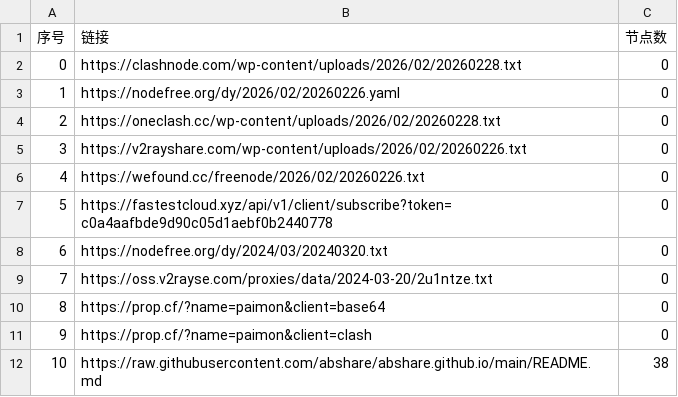
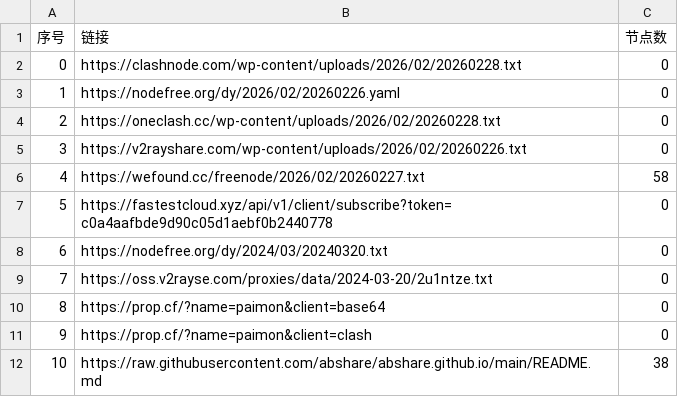
Before and after one commit to hellojimlee/AutoMergePublicNodes, a CSV file: list_result.csv, drawn as a sheet; only a part is shown.

```diff
--- a/list_result.csv
+++ b/list_result.csv
@@ -5,3 +5,3 @@
 3,https://v2rayshare.com/wp-content/uploads/2026/02/20260226.txt,0
-4,https://wefound.cc/freenode/2026/02/20260226.txt,0
+4,https://wefound.cc/freenode/2026/02/20260227.txt,58
 5,https://fastestcloud.xyz/api/v1/client/subscribe?token=c0a4aafbde9d90c05d1aebf0b2440778,0
```
Also changed, not shown: 4 other files.
